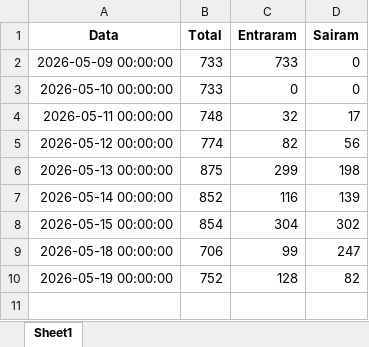
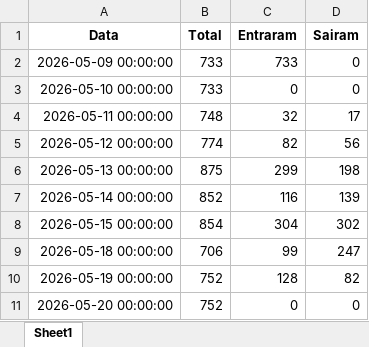
Before and after one commit to Renato-Donadel/monitor-pedidos, an Excel workbook: data/mensal_status/manuais_cache.xlsx, sheet Sheet1, drawn as a sheet; values as stored, in another font and other column widths than the file's, no borders; the diff names each change by its address in the sheet, - before the commit and + after, or states it on an @@ line.

```diff
--- a/data/mensal_status/manuais_cache.xlsx (sheet Sheet1)
+++ b/data/mensal_status/manuais_cache.xlsx (sheet Sheet1)
+row 11: 2026-05-20 00:00:00 | 752 | 0 | 0
```
Also changed, not shown: 34 other files.
